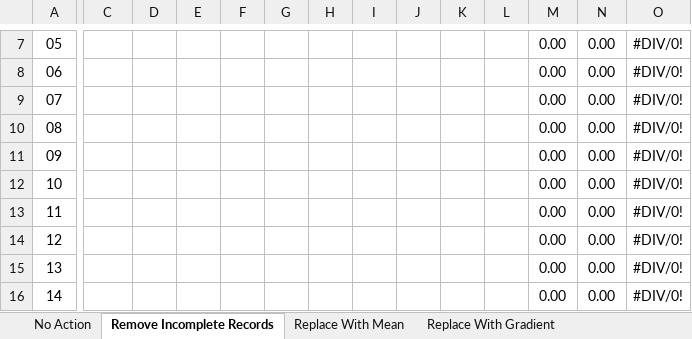
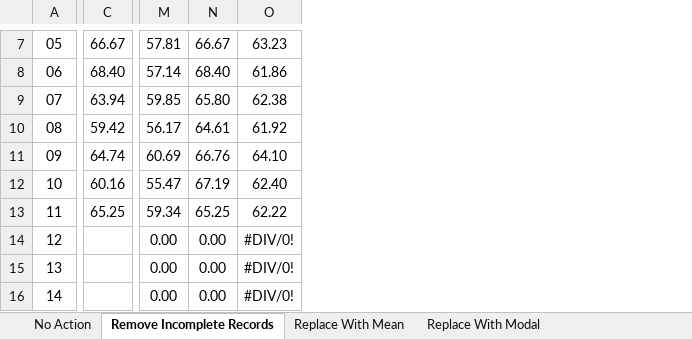
Before and after one commit to ColinWilcox1967/PhD-DataSetAnalysis-Diabetes, an Excel workbook: Session Runs.xlsx, sheet Remove Incomplete Records, drawn as a sheet; only a part is shown, gaps mark what is left out; values as stored, in another font and other column widths than the file's, no borders; removed rows and columns are numbered as before the commit, all else as after; the diff covers the shown part only; the diff names each change by its address in the sheet, - before the commit and + after, or states it on an @@ line.

Commit message:
add more replacement session data

```diff
--- a/Session Runs.xlsx (sheet Remove Incomplete Records)
+++ b/Session Runs.xlsx (sheet Remove Incomplete Records)
+sheet tab: Replace With Modal
-column D, empty
-column E, empty
-column F, empty
-column G, empty
-column H, empty
-column I, empty
-column J, empty
-column K, empty
-column L, empty
-C7: (empty)
+C7: 66.67
-M7: 0.00
+M7: 57.81
-N7: 0.00
+N7: 66.67
-O7: #DIV/0!
+O7: 63.23
-C8: (empty)
+C8: 68.40
-M8: 0.00
+M8: 57.14
-N8: 0.00
+N8: 68.40
-O8: #DIV/0!
+O8: 61.86
-C9: (empty)
+C9: 63.94
-M9: 0.00
+M9: 59.85
-N9: 0.00
+N9: 65.80
-O9: #DIV/0!
+O9: 62.38
-C10: (empty)
+C10: 59.42
-M10: 0.00
+M10: 56.17
-N10: 0.00
+N10: 64.61
-O10: #DIV/0!
+O10: 61.92
-C11: (empty)
+C11: 64.74
-M11: 0.00
+M11: 60.69
-N11: 0.00
+N11: 66.76
-O11: #DIV/0!
+O11: 64.10
-C12: (empty)
+C12: 60.16
-M12: 0.00
+M12: 55.47
-N12: 0.00
+N12: 67.19
-O12: #DIV/0!
+O12: 62.40
-C13: (empty)
+C13: 65.25
-M13: 0.00
+M13: 59.34
-N13: 0.00
+N13: 65.25
-O13: #DIV/0!
+O13: 62.22
```
Also changed, not shown: 10 added columns and 16 edited cells elsewhere in this sheet, sheet Replace With Gradient, sheet Replace With Mean, sheet No Action.
